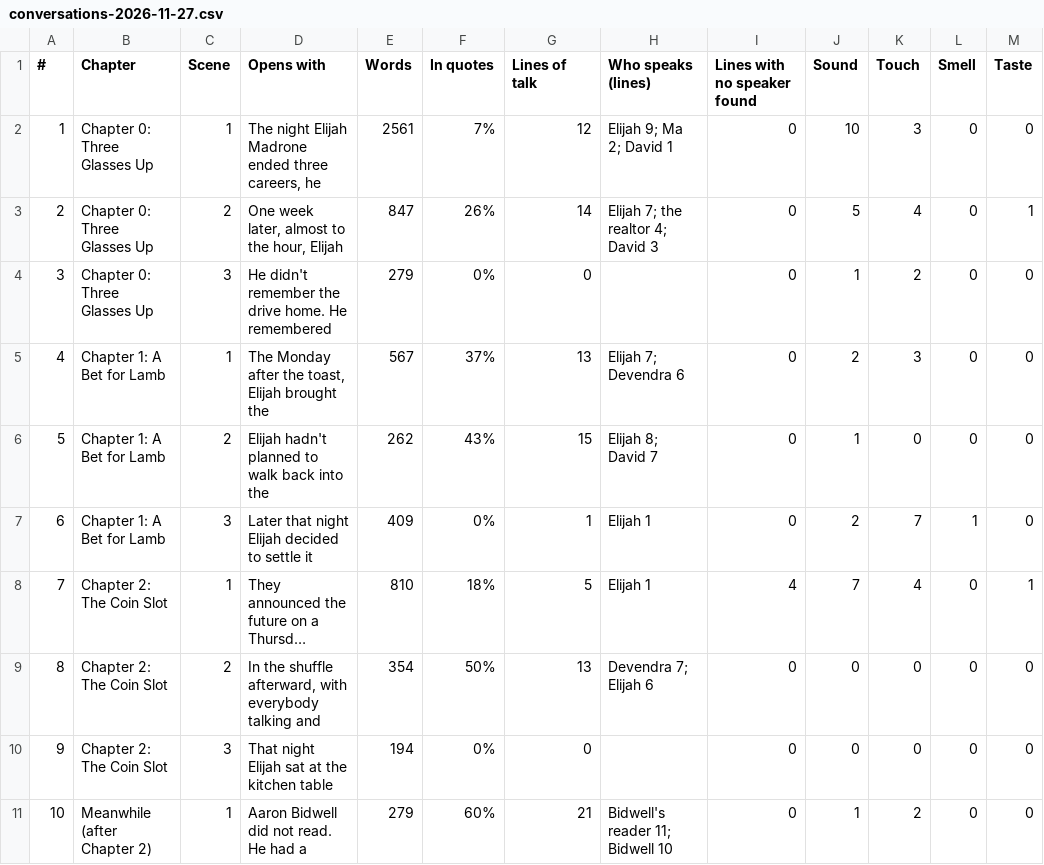
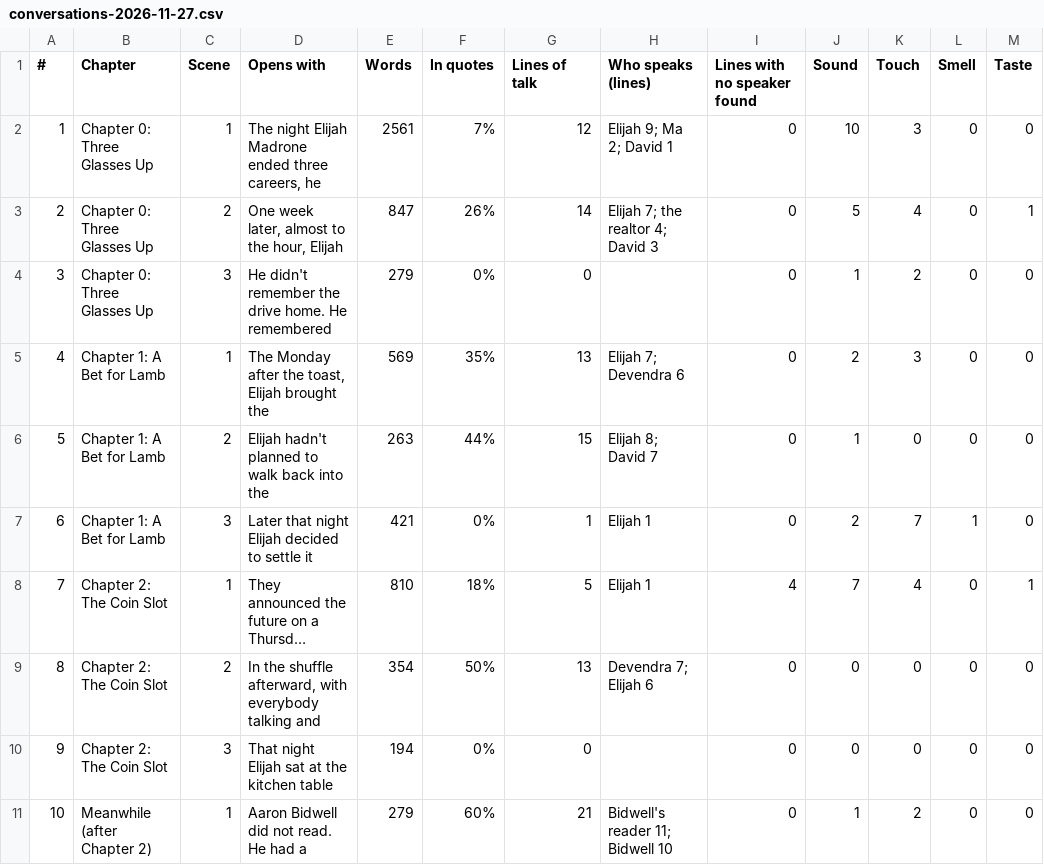
Before and after one commit to ctavolazzi/survivingthesingularity, a CSV file: manuscript/novel/conversations-2026-11-27.csv, drawn as a sheet; only a part is shown; long unchanged cells end in …; the diff names each change by its address in the sheet, - before the commit and + after, or states it on an @@ line.

```diff
--- a/manuscript/novel/conversations-2026-11-27.csv
+++ b/manuscript/novel/conversations-2026-11-27.csv
-E5 (Words): 567
+E5 (Words): 569
-F5 (In quotes): 37%
+F5 (In quotes): 35%
-E6 (Words): 262
+E6 (Words): 263
-F6 (In quotes): 43%
+F6 (In quotes): 44%
-E7 (Words): 409
+E7 (Words): 421
```
Also changed, not shown: manuscript/novel/calendar-2026-11-27.csv, manuscript/novel/calendar-checks-2026-11-27.csv, 8 other files.
